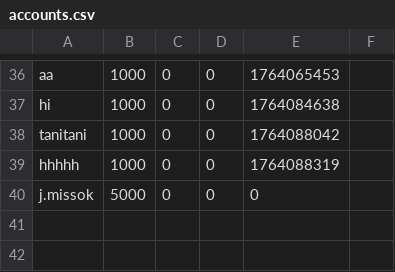
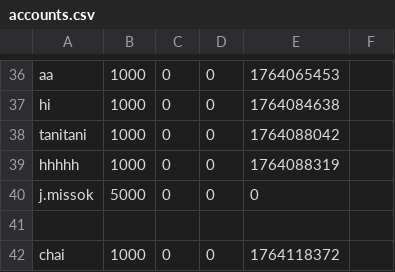
Before and after one commit to hyun090305/ClassRoyale, a CSV file: data/accounts.csv, drawn as a sheet; only a part is shown, gaps mark what is left out.

```diff
--- a/data/accounts.csv
+++ b/data/accounts.csv
@@ -40 +40,3 @@ hhhhh,1000,0,0,1764088319,
 j.missok,5000,0,0,0,
+
+chai,1000,0,0,1764118372,
```
Also changed, not shown: data/users.csv, 2 other files.
